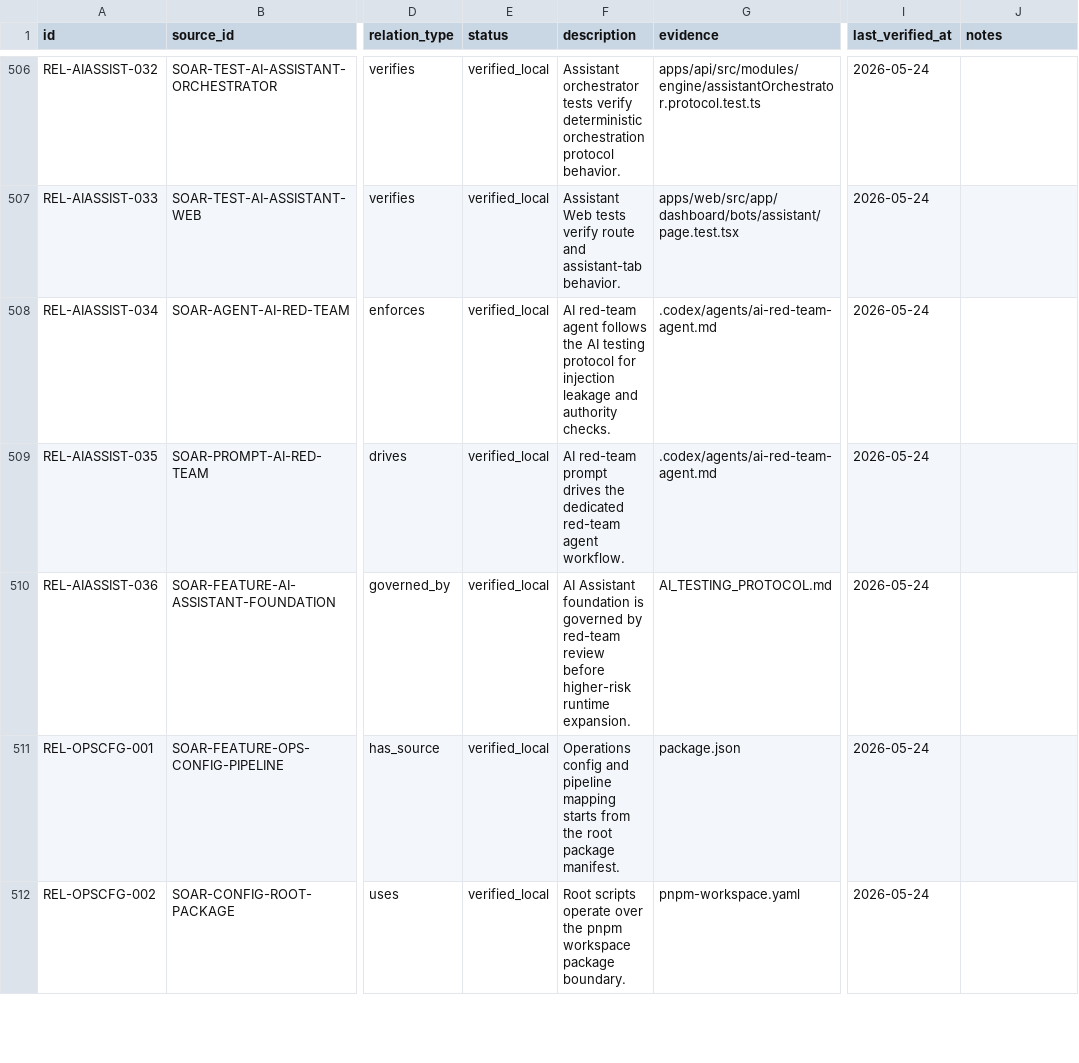
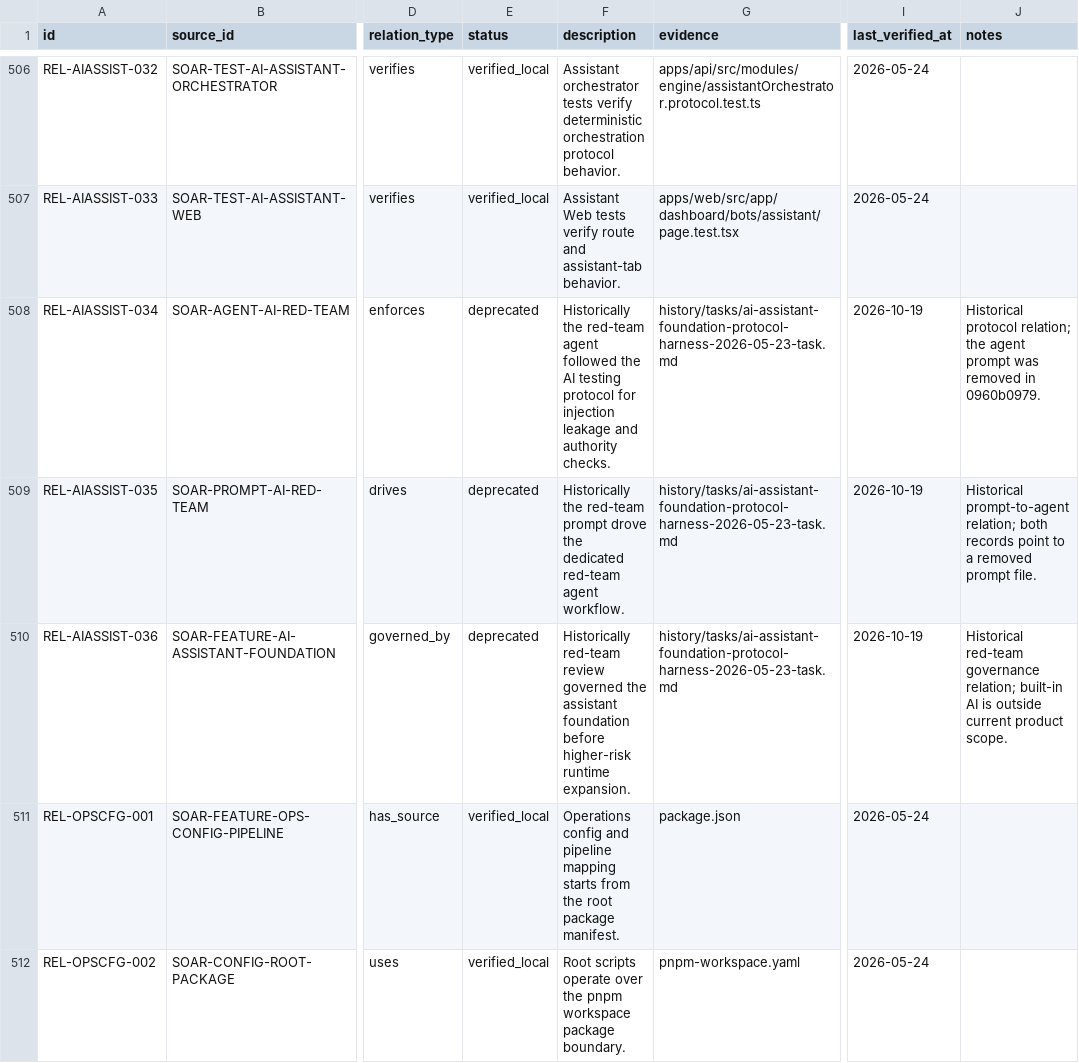
Before and after one commit to Wroblewski-Patryk/Soar, a CSV file: docs/architecture/relations/dependencies.csv, drawn as a sheet; only a part is shown, gaps mark what is left out; the diff names each change by its address in the sheet, - before the commit and + after, or states it on an @@ line.

```diff
--- a/docs/architecture/relations/dependencies.csv
+++ b/docs/architecture/relations/dependencies.csv
-E508:E510 (status): verified_local
+E508:E510 (status): deprecated
-F508 (description): AI red-team agent follows the AI…
+F508 (description): Historically the red-team agent followed the AI…
-G508:G509 (evidence): .codex/agents/ai-red-team-agent.md
+G508:G509 (evidence): history/tasks/ai-assistant-foundation-protocol-harness-2026-05-23-task.md
-I508:I510 (last_verified_at): 2026-05-24
+I508:I510 (last_verified_at): 2026-10-19
-J508 (notes): (empty)
+J508 (notes): Historical protocol relation; the agent prompt was removed in 0960b0979.
-F509 (description): AI red-team prompt drives the dedicated…
+F509 (description): Historically the red-team prompt drove the dedicated…
-J509 (notes): (empty)
+J509 (notes): Historical prompt-to-agent relation; both records point to a removed prompt file.
-F510 (description): AI Assistant foundation is governed by red-team review before higher-risk…
+F510 (description): Historically red-team review governed the assistant foundation before higher-risk…
-G510 (evidence): AI_TESTING_PROTOCOL.md
+G510 (evidence): history/tasks/ai-assistant-foundation-protocol-harness-2026-05-23-task.md
-J510 (notes): (empty)
+J510 (notes): Historical red-team governance relation; built-in AI is outside current product scope.
```
Also changed, not shown: docs/architecture/registry/agents.csv, docs/architecture/registry/nodes.csv, 6 other files.
